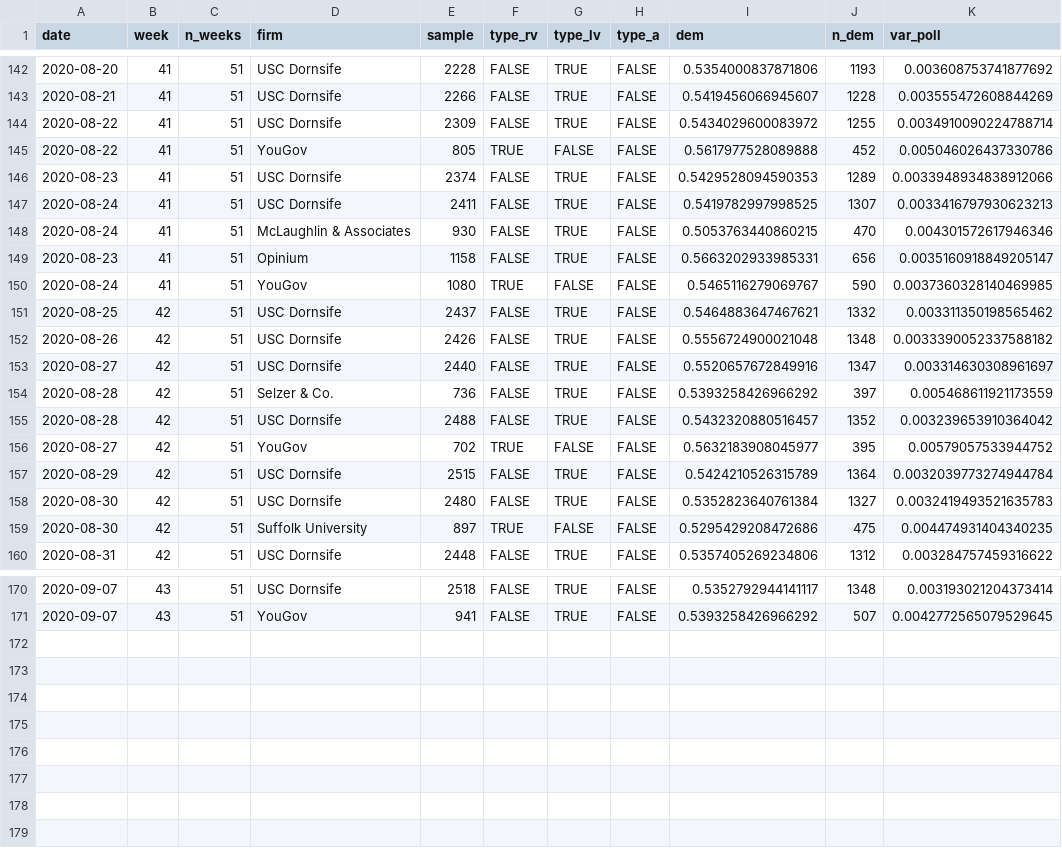
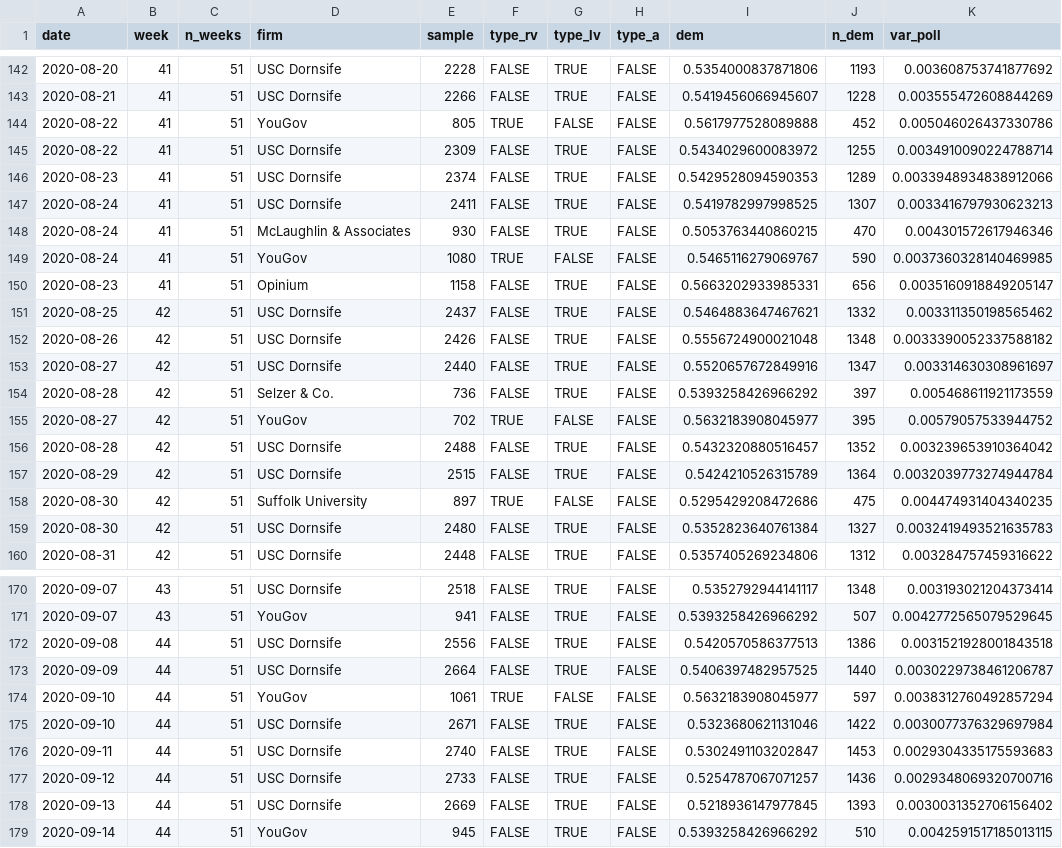
Before and after one commit to CoryMcCartan/us-house-20, a CSV file: data/current_polls.csv, drawn as a sheet; only a part is shown, gaps mark what is left out; the diff covers the shown part only.

```diff
--- a/data/current_polls.csv
+++ b/data/current_polls.csv
@@ -143,4 +143,4 @@ date,week,n_weeks,firm,sample,type_rv,type_lv,type_a,dem,n_dem,var_poll
 2020-08-21,41,51,USC Dornsife,2266,FALSE,TRUE,FALSE,0.5419456066945607,1228,0.003555472608844269
+2020-08-22,41,51,YouGov,805,TRUE,FALSE,FALSE,0.5617977528089888,452,0.005046026437330786
 2020-08-22,41,51,USC Dornsife,2309,FALSE,TRUE,FALSE,0.5434029600083972,1255,0.0034910090224788714
-2020-08-22,41,51,YouGov,805,TRUE,FALSE,FALSE,0.5617977528089888,452,0.005046026437330786
 2020-08-23,41,51,USC Dornsife,2374,FALSE,TRUE,FALSE,0.5429528094590353,1289,0.0033948934838912066
@@ -148,4 +148,4 @@ date,week,n_weeks,firm,sample,type_rv,type_lv,type_a,dem,n_dem,var_poll
 2020-08-24,41,51,McLaughlin & Associates,930,FALSE,TRUE,FALSE,0.5053763440860215,470,0.004301572617946346
+2020-08-24,41,51,YouGov,1080,TRUE,FALSE,FALSE,0.5465116279069767,590,0.0037360328140469985
 2020-08-23,41,51,Opinium,1158,FALSE,TRUE,FALSE,0.5663202933985331,656,0.0035160918849205147
-2020-08-24,41,51,YouGov,1080,TRUE,FALSE,FALSE,0.5465116279069767,590,0.0037360328140469985
 2020-08-25,42,51,USC Dornsife,2437,FALSE,TRUE,FALSE,0.5464883647467621,1332,0.003311350198565462
@@ -154,7 +154,7 @@ date,week,n_weeks,firm,sample,type_rv,type_lv,type_a,dem,n_dem,var_poll
 2020-08-28,42,51,Selzer & Co.,736,FALSE,TRUE,FALSE,0.5393258426966292,397,0.005468611921173559
+2020-08-27,42,51,YouGov,702,TRUE,FALSE,FALSE,0.5632183908045977,395,0.00579057533944752
 2020-08-28,42,51,USC Dornsife,2488,FALSE,TRUE,FALSE,0.5432320880516457,1352,0.003239653910364042
-2020-08-27,42,51,YouGov,702,TRUE,FALSE,FALSE,0.5632183908045977,395,0.00579057533944752
 2020-08-29,42,51,USC Dornsife,2515,FALSE,TRUE,FALSE,0.5424210526315789,1364,0.0032039773274944784
+2020-08-30,42,51,Suffolk University,897,TRUE,FALSE,FALSE,0.5295429208472686,475,0.004474931404340235
 2020-08-30,42,51,USC Dornsife,2480,FALSE,TRUE,FALSE,0.5352823640761384,1327,0.0032419493521635783
-2020-08-30,42,51,Suffolk University,897,TRUE,FALSE,FALSE,0.5295429208472686,475,0.004474931404340235
 2020-08-31,42,51,USC Dornsife,2448,FALSE,TRUE,FALSE,0.5357405269234806,1312,0.003284757459316622
@@ -171 +171,9 @@ date,week,n_weeks,firm,sample,type_rv,type_lv,type_a,dem,n_dem,var_poll
 2020-09-07,43,51,YouGov,941,FALSE,TRUE,FALSE,0.5393258426966292,507,0.0042772565079529645
+2020-09-08,44,51,USC Dornsife,2556,FALSE,TRUE,FALSE,0.5420570586377513,1386,0.0031521928001843518
+2020-09-09,44,51,USC Dornsife,2664,FALSE,TRUE,FALSE,0.5406397482957525,1440,0.0030229738461206787
+2020-09-10,44,51,YouGov,1061,TRUE,FALSE,FALSE,0.5632183908045977,597,0.0038312760492857294
+2020-09-10,44,51,USC Dornsife,2671,FALSE,TRUE,FALSE,0.5323680621131046,1422,0.0030077376329697984
+2020-09-11,44,51,USC Dornsife,2740,FALSE,TRUE,FALSE,0.5302491103202847,1453,0.0029304335175593683
+2020-09-12,44,51,USC Dornsife,2733,FALSE,TRUE,FALSE,0.5254787067071257,1436,0.0029348069320700716
+2020-09-13,44,51,USC Dornsife,2669,FALSE,TRUE,FALSE,0.5218936147977845,1393,0.0030031352706156402
+2020-09-14,44,51,YouGov,945,FALSE,TRUE,FALSE,0.5393258426966292,510,0.0042591517185013115
```
Also changed, not shown: 10 moved rows elsewhere in this file, docs/history.csv, docs/polls.csv, 1 other file.
